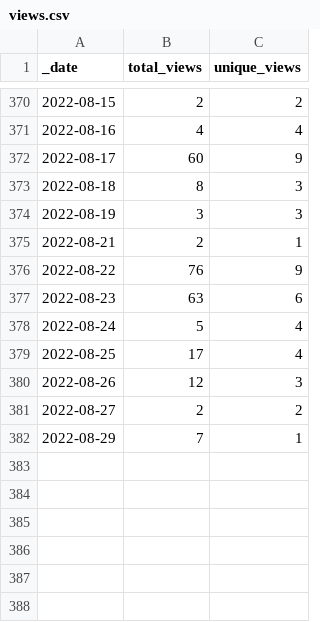
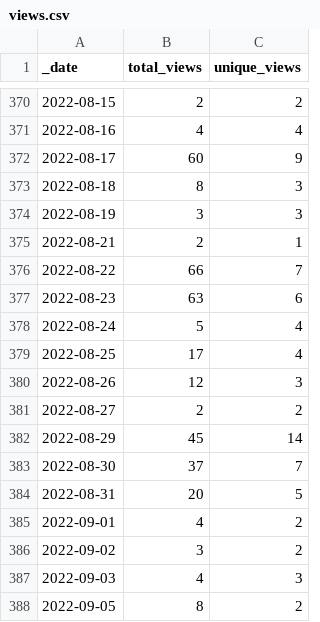
Before and after one commit to lsubash/intel-secl, a CSV file: traffic/views.csv, drawn as a sheet; only a part is shown, gaps mark what is left out.

```diff
--- a/traffic/views.csv
+++ b/traffic/views.csv
@@ -375,3 +375,3 @@ _date,total_views,unique_views
 2022-08-21,2,1
-2022-08-22,76,9
+2022-08-22,66,7
 2022-08-23,63,6
@@ -381,2 +381,8 @@ _date,total_views,unique_views
 2022-08-27,2,2
-2022-08-29,7,1
+2022-08-29,45,14
+2022-08-30,37,7
+2022-08-31,20,5
+2022-09-01,4,2
+2022-09-02,3,2
+2022-09-03,4,3
+2022-09-05,8,2
```
Also changed, not shown: traffic/clones.csv, 1 other file.
